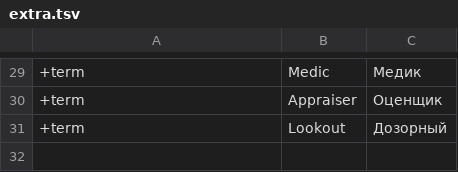
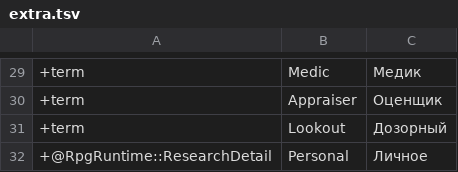
Before and after one commit to ilya-lis/RepoRPG_RU, a TSV file: translation/ru/extra.tsv, drawn as a sheet; only a part is shown, gaps mark what is left out.

Commit message:
Translation: units 2261-2600
Co-authored-by: arena-agent <297053741+arena-agent@users.noreply.github.com>

```diff
--- a/translation/ru/extra.tsv
+++ b/translation/ru/extra.tsv
@@ -31 +31,2 @@
 +term	Lookout	Дозорный
++@RpgRuntime::ResearchDetail	Personal	Личное
```
Also changed, not shown: 3 other files.
